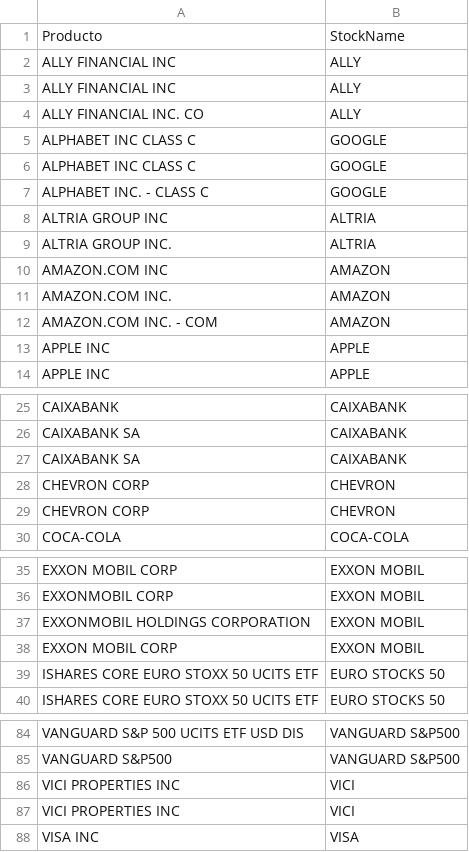
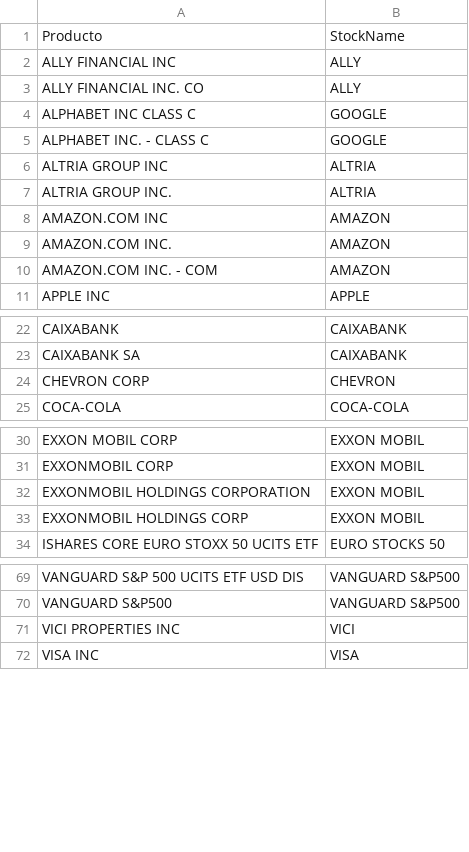
Before and after one commit to sebasilva171923/Python_DEGIRO_02, a CSV file: INPUT/stocknames.csv, drawn as a sheet; only a part is shown, gaps mark what is left out; the diff covers the shown part only.

Commit message:
update-stocknames-v2

```diff
--- a/INPUT/stocknames.csv
+++ b/INPUT/stocknames.csv
@@ -2,5 +2,3 @@
 ALLY FINANCIAL INC;ALLY
-ALLY FINANCIAL INC;ALLY
 ALLY FINANCIAL INC. CO;ALLY
-ALPHABET INC CLASS C;GOOGLE
 ALPHABET INC CLASS C;GOOGLE
@@ -12,3 +10,2 @@ AMAZON.COM INC.;AMAZON
 AMAZON.COM INC. - COM;AMAZON
-APPLE INC;APPLE
 APPLE INC;APPLE
@@ -26,4 +23,2 @@ CAIXABANK;CAIXABANK
 CAIXABANK SA;CAIXABANK
-CAIXABANK SA;CAIXABANK
-CHEVRON CORP;CHEVRON
 CHEVRON CORP;CHEVRON
@@ -37,4 +32,3 @@ EXXONMOBIL CORP;EXXON MOBIL
 EXXONMOBIL HOLDINGS CORPORATION;EXXON MOBIL
-EXXON MOBIL CORP;EXXON MOBIL
-ISHARES CORE EURO STOXX 50 UCITS ETF;EURO STOCKS 50
+EXXONMOBIL HOLDINGS CORP;EXXON MOBIL
 ISHARES CORE EURO STOXX 50 UCITS ETF;EURO STOCKS 50
@@ -85,3 +70,2 @@ VANGUARD S&P 500 UCITS ETF USD DIS;VANGUARD S&P500
 VANGUARD S&P500;VANGUARD S&P500
-VICI PROPERTIES INC;VICI
 VICI PROPERTIES INC;VICI
```
Also changed, not shown: 9 removed rows elsewhere in this file.
